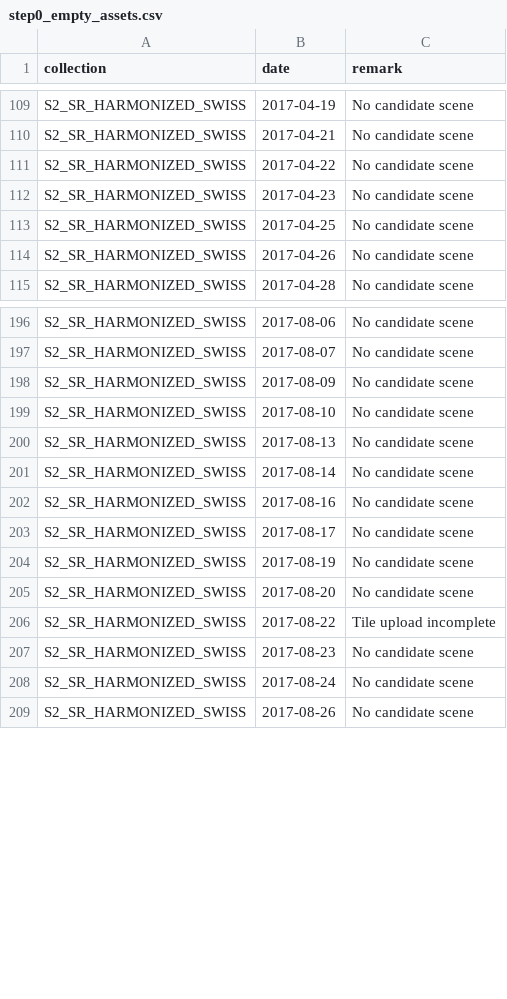
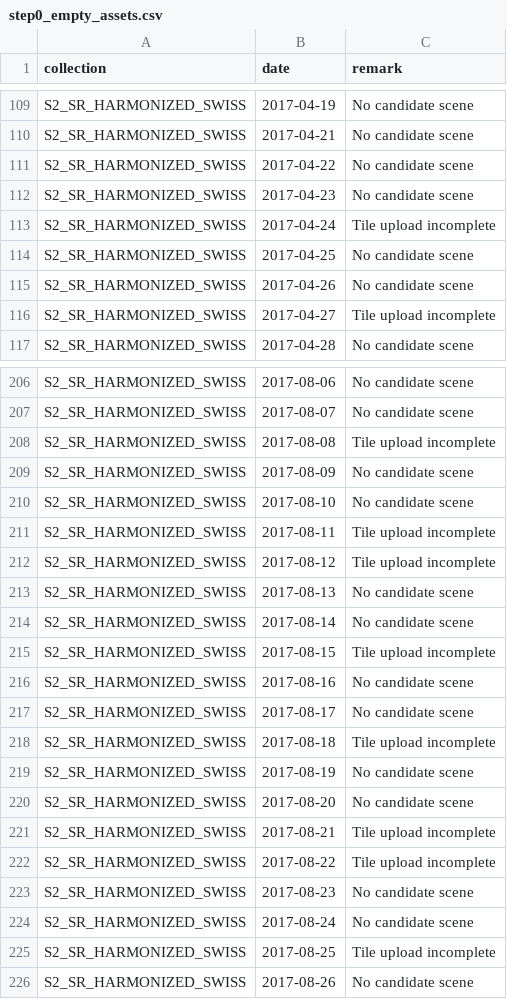
Before and after one commit to swisstopo/topo-satromo, a CSV file: tools/step0_empty_assets.csv, drawn as a sheet; only a part is shown, gaps mark what is left out; the diff covers the shown part only.

Commit message:
Update step0_empty_assets.csv
Filled in dates until 2017-10-31 wit 'Tile upload incomplete' for missing assets.

```diff
--- a/tools/step0_empty_assets.csv
+++ b/tools/step0_empty_assets.csv
@@ -112,4 +112,6 @@ S2_SR_HARMONIZED_SWISS,2017-04-22,No candidate scene
 S2_SR_HARMONIZED_SWISS,2017-04-23,No candidate scene
+S2_SR_HARMONIZED_SWISS,2017-04-24,Tile upload incomplete
 S2_SR_HARMONIZED_SWISS,2017-04-25,No candidate scene
 S2_SR_HARMONIZED_SWISS,2017-04-26,No candidate scene
+S2_SR_HARMONIZED_SWISS,2017-04-27,Tile upload incomplete
 S2_SR_HARMONIZED_SWISS,2017-04-28,No candidate scene
@@ -197,10 +207,16 @@ S2_SR_HARMONIZED_SWISS,2017-08-06,No candidate scene
 S2_SR_HARMONIZED_SWISS,2017-08-07,No candidate scene
+S2_SR_HARMONIZED_SWISS,2017-08-08,Tile upload incomplete
 S2_SR_HARMONIZED_SWISS,2017-08-09,No candidate scene
 S2_SR_HARMONIZED_SWISS,2017-08-10,No candidate scene
+S2_SR_HARMONIZED_SWISS,2017-08-11,Tile upload incomplete
+S2_SR_HARMONIZED_SWISS,2017-08-12,Tile upload incomplete
 S2_SR_HARMONIZED_SWISS,2017-08-13,No candidate scene
 S2_SR_HARMONIZED_SWISS,2017-08-14,No candidate scene
+S2_SR_HARMONIZED_SWISS,2017-08-15,Tile upload incomplete
 S2_SR_HARMONIZED_SWISS,2017-08-16,No candidate scene
 S2_SR_HARMONIZED_SWISS,2017-08-17,No candidate scene
+S2_SR_HARMONIZED_SWISS,2017-08-18,Tile upload incomplete
 S2_SR_HARMONIZED_SWISS,2017-08-19,No candidate scene
 S2_SR_HARMONIZED_SWISS,2017-08-20,No candidate scene
+S2_SR_HARMONIZED_SWISS,2017-08-21,Tile upload incomplete
 S2_SR_HARMONIZED_SWISS,2017-08-22,Tile upload incomplete
@@ -208,2 +224,3 @@ S2_SR_HARMONIZED_SWISS,2017-08-23,No candidate scene
 S2_SR_HARMONIZED_SWISS,2017-08-24,No candidate scene
+S2_SR_HARMONIZED_SWISS,2017-08-25,Tile upload incomplete
 S2_SR_HARMONIZED_SWISS,2017-08-26,No candidate scene
```
Also changed, not shown: 19 added rows elsewhere in this file.
